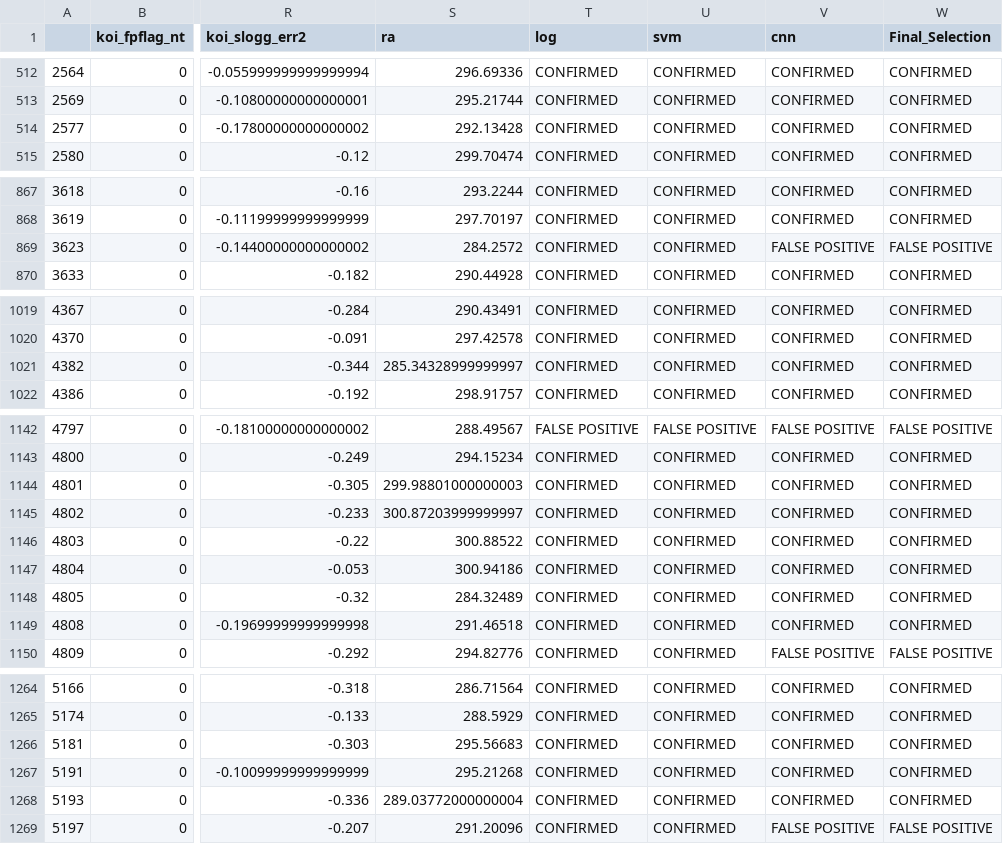
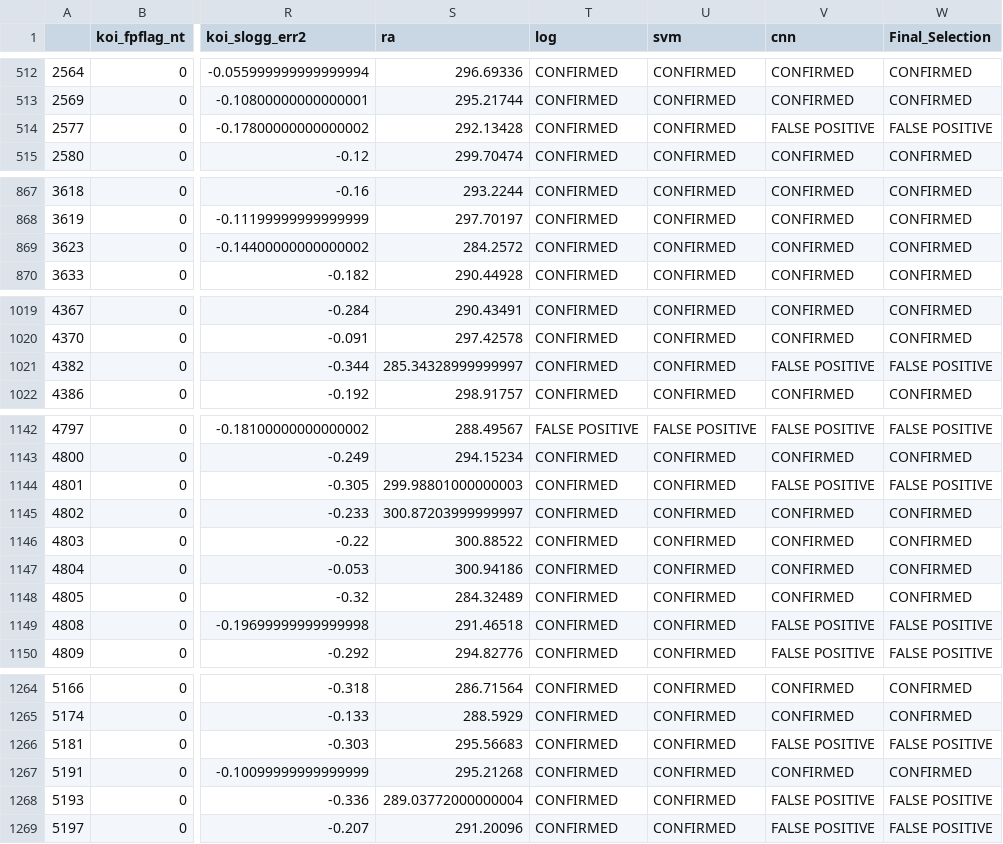
Before and after one commit to chrisholt0222/machine-learning-challenge, a CSV file: candidates.csv, drawn as a sheet; only a part is shown, gaps mark what is left out; the diff covers the shown part only; the diff names each change by its address in the sheet, - before the commit and + after, or states it on an @@ line.

```diff
--- a/candidates.csv
+++ b/candidates.csv
-V514 (cnn): CONFIRMED
+V514 (cnn): FALSE POSITIVE
-W514 (Final_Selection): CONFIRMED
+W514 (Final_Selection): FALSE POSITIVE
-V869 (cnn): FALSE POSITIVE
+V869 (cnn): CONFIRMED
-W869 (Final_Selection): FALSE POSITIVE
+W869 (Final_Selection): CONFIRMED
-V1021 (cnn): CONFIRMED
+V1021 (cnn): FALSE POSITIVE
-W1021 (Final_Selection): CONFIRMED
+W1021 (Final_Selection): FALSE POSITIVE
-V1144 (cnn): CONFIRMED
+V1144 (cnn): FALSE POSITIVE
-W1144 (Final_Selection): CONFIRMED
+W1144 (Final_Selection): FALSE POSITIVE
-V1149 (cnn): CONFIRMED
+V1149 (cnn): FALSE POSITIVE
-W1149 (Final_Selection): CONFIRMED
+W1149 (Final_Selection): FALSE POSITIVE
-V1266 (cnn): CONFIRMED
+V1266 (cnn): FALSE POSITIVE
-W1266 (Final_Selection): CONFIRMED
+W1266 (Final_Selection): FALSE POSITIVE
-V1268 (cnn): CONFIRMED
+V1268 (cnn): FALSE POSITIVE
-W1268 (Final_Selection): CONFIRMED
+W1268 (Final_Selection): FALSE POSITIVE
```
Also changed, not shown: 54 edited cells elsewhere in this file, 8 other files.
